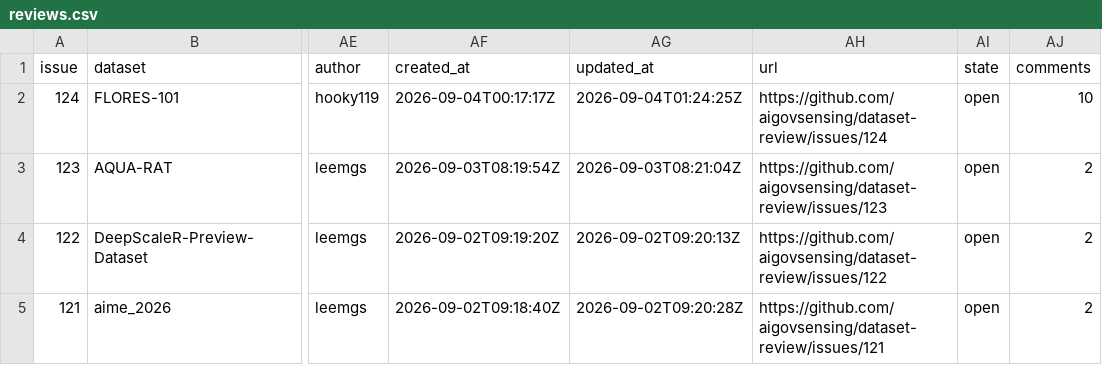
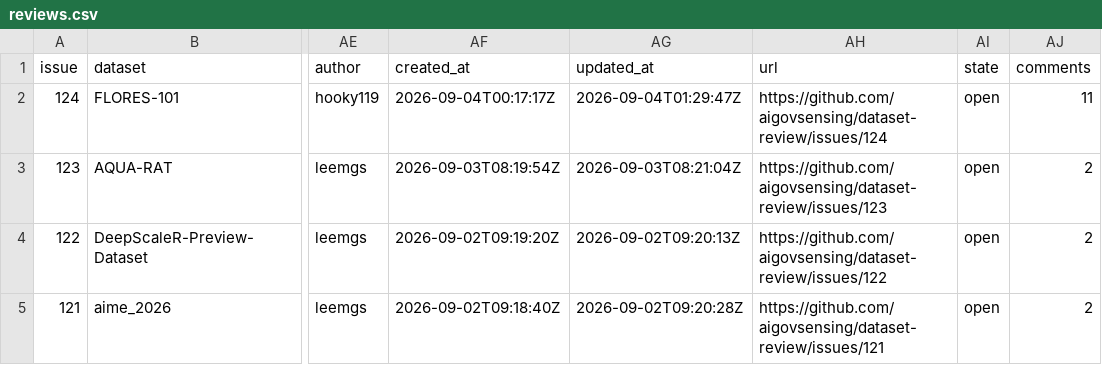
Before and after one commit to aigovsensing/dataset-review, a CSV file: docs/data/reviews.csv, drawn as a sheet; only a part is shown, gaps mark what is left out; the diff names each change by its address in the sheet, - before the commit and + after, or states it on an @@ line.

```diff
--- a/docs/data/reviews.csv
+++ b/docs/data/reviews.csv
-AG2 (updated_at): 2026-09-04T01:24:25Z
+AG2 (updated_at): 2026-09-04T01:29:47Z
-AJ2 (comments): 10
+AJ2 (comments): 11
```
Also changed, not shown: 2 other files.
